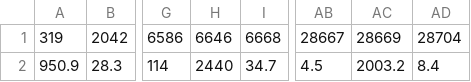
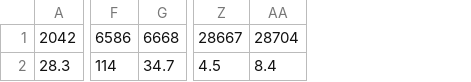
Before and after one commit to romulus97/NCGridMod, a CSV file: Model/must_run.csv, drawn as a sheet; only a part is shown, gaps mark what is left out; the diff names each change by its address in the sheet, - before the commit and + after, or states it on an @@ line.

```diff
--- a/Model/must_run.csv
+++ b/Model/must_run.csv
-column A, rows 1-2: 319 | 950.9
-column H, rows 1-2: 6646 | 2440
-column AC, rows 1-2: 28669 | 2003.2
```
Also changed, not shown: 3 other files.
